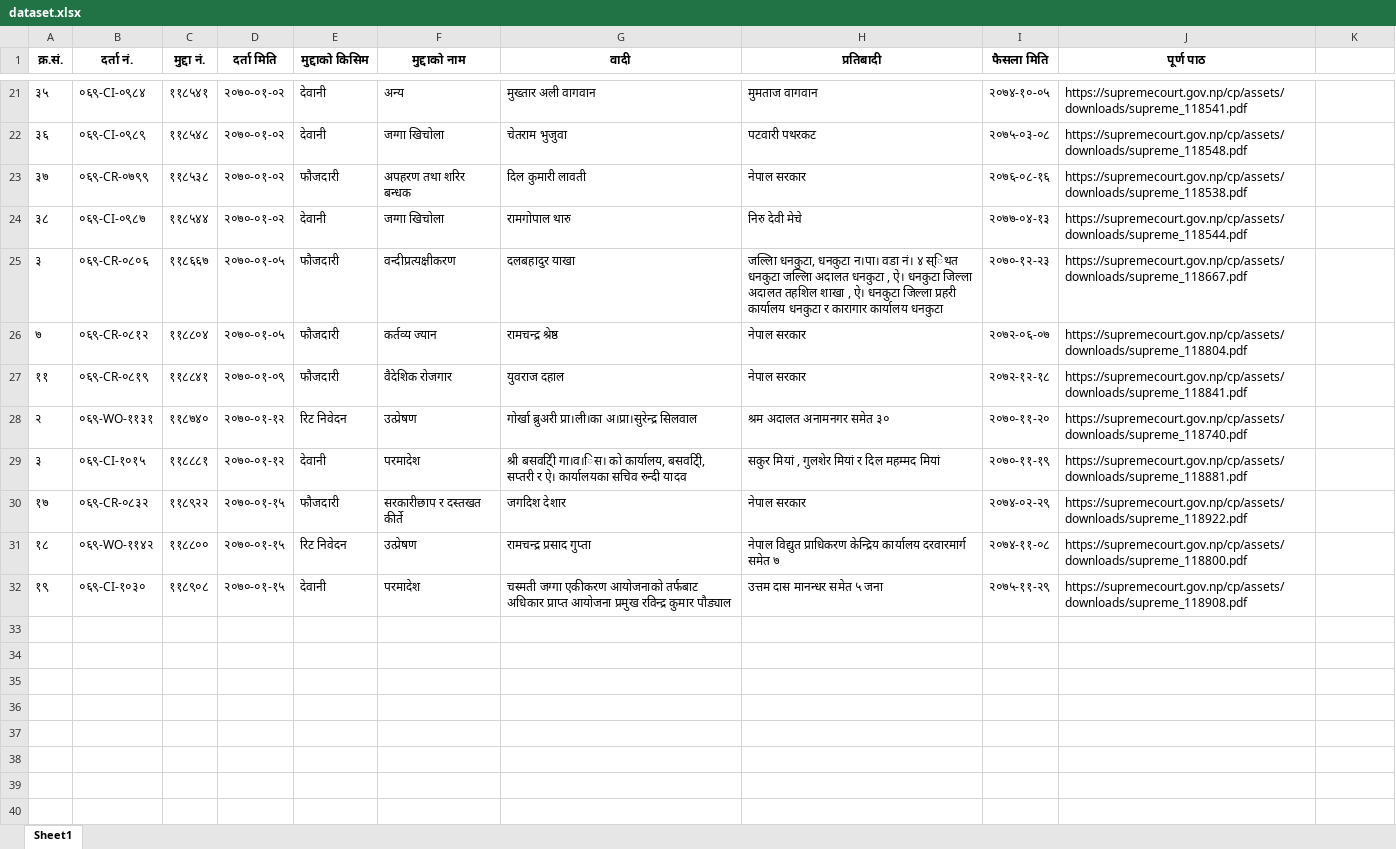
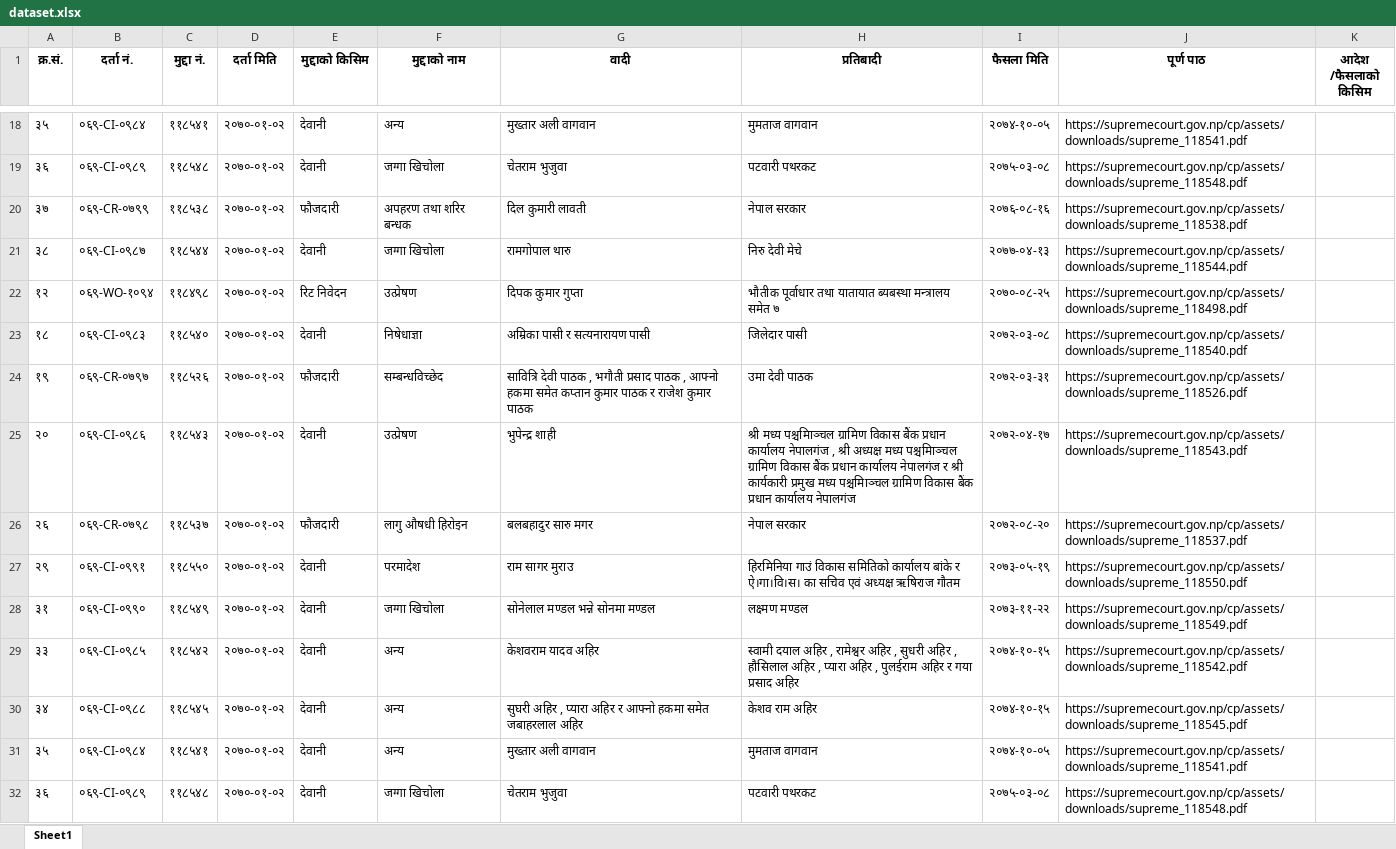
Before and after one commit to Samundra-032/Judicial-Support-System, an Excel workbook: script_for_suprim_court_data/dataset.xlsx, sheet Sheet1, drawn as a sheet; only a part is shown, gaps mark what is left out; values as stored, in another font and other column widths than the file's, no borders; removed rows and columns are numbered as before the commit, all else as after; the diff covers the shown part only; the diff names each change by its address in the sheet, - before the commit and + after, or states it on an @@ line.

```diff
--- a/script_for_suprim_court_data/dataset.xlsx (sheet Sheet1)
+++ b/script_for_suprim_court_data/dataset.xlsx (sheet Sheet1)
-K1: (empty)
+K1: आदेश /फैसलाको किसिम
-row 25: ३ | ०६९-CR-०८०६ | ११८६६७ | २०७०-०१-०५ | फौजदारी | वन्दीप्रत्यक्षीकरण | दलबहादुर याखा | जल्लिा धनकुटा, धनकुटा न।पा। वडा नं। ४ स्िथत धनकुटा जल्लिा अदालत धनकुटा , ऐ। धनकुटा जिल्ला अदालत तहशिल शाखा , ऐ। धनकुटा जिल्ला प्रहरी कार्यालय धनकुटा र कारागार कार्यालय धनकुटा | २०७०-१२-२३ | https://supremecourt.gov.np/cp/assets/downloads/supreme_118667.pdf
-row 26: ७ | ०६९-CR-०८१२ | ११८८०४ | २०७०-०१-०५ | फौजदारी | कर्तव्य ज्यान | रामचन्द्र श्रेष्ठ | नेपाल सरकार | २०७२-०६-०७ | https://supremecourt.gov.np/cp/assets/downloads/supreme_118804.pdf
-row 27: ११ | ०६९-CR-०८१९ | ११८८४१ | २०७०-०१-०९ | फौजदारी | वैदेशिक रोजगार | युवराज दहाल | नेपाल सरकार | २०७२-१२-१८ | https://supremecourt.gov.np/cp/assets/downloads/supreme_118841.pdf
-row 28: २ | ०६९-WO-११३१ | ११८७४० | २०७०-०१-१२ | रिट निवेदन | उत्प्रेषण | गोर्खा ब्रुअरी प्रा।ली।का अ।प्रा।सुरेन्द्र सिलवाल | श्रम अदालत अनामनगर समेत ३० | २०७०-११-२० | https://supremecourt.gov.np/cp/assets/downloads/supreme_118740.pdf
-row 29: ३ | ०६९-CI-१०१५ | ११८८८१ | २०७०-०१-१२ | देवानी | परमादेश | श्री बसवटि्ी गा।व।िस। को कार्यालय, बसवटि्ी, सप्तरी र ऐ। कार्यालयका सचिव रुन्दी यादव | सकुर मियां , गुलशेर मियां र दिल महम्मद मियां | २०७०-११-१९ | https://supremecourt.gov.np/cp/assets/downloads/supreme_118881.pdf
-row 30: १७ | ०६९-CR-०८३२ | ११८९२२ | २०७०-०१-१५ | फौजदारी | सरकारीछाप र दस्तखत कीर्ते | जगदिश देशार | नेपाल सरकार | २०७४-०२-२९ | https://supremecourt.gov.np/cp/assets/downloads/supreme_118922.pdf
+row 22: १२ | ०६९-WO-१०९४ | ११८४९८ | २०७०-०१-०२ | रिट निवेदन | उत्प्रेषण | दिपक कुमार गुप्ता | भौतीक पूर्वाधार तथा यातायात ब्यबस्था मन्त्रालय समेत ७ | २०७०-०८-२५ | https://supremecourt.gov.np/cp/assets/downloads/supreme_118498.pdf
-B23 (दर्ता नं.): ०६९-WO-११४२
+B23 (दर्ता नं.): ०६९-CI-०९८३
-C23 (मुद्दा नं.): ११८८००
+C23 (मुद्दा नं.): ११८५४०
-D23:D24 (दर्ता मिति): २०७०-०१-१५
+D23:D24 (दर्ता मिति): २०७०-०१-०२
-E23 (मुद्दाको किसिम): रिट निवेदन
+E23 (मुद्दाको किसिम): देवानी
-F23 (मुद्दाको नाम): उत्प्रेषण
+F23 (मुद्दाको नाम): निषेधाज्ञा
-G23 (वादी): रामचन्द्र प्रसाद गुप्ता
+G23 (वादी): अम्रिका पासी र सत्यनारायण पासी
-H23 (प्रतिबादी): नेपाल विद्युत प्राधिकरण केन्द्रिय कार्यालय दरवारमार्ग समेत ७
+H23 (प्रतिबादी): जिलेदार पासी
-I23 (फैसला मिति): २०७४-११-०८
+I23 (फैसला मिति): २०७२-०३-०८
-J23 (पूर्ण पाठ): https://supremecourt.gov.np/cp/assets/downloads/supreme_118800.pdf
+J23 (पूर्ण पाठ): https://supremecourt.gov.np/cp/assets/downloads/supreme_118540.pdf
-B24 (दर्ता नं.): ०६९-CI-१०३०
+B24 (दर्ता नं.): ०६९-CR-०७९७
-C24 (मुद्दा नं.): ११८९०८
+C24 (मुद्दा नं.): ११८५२६
-E24 (मुद्दाको किसिम): देवानी
+E24 (मुद्दाको किसिम): फौजदारी
-F24 (मुद्दाको नाम): परमादेश
+F24 (मुद्दाको नाम): सम्बन्धविच्छेद
-G24 (वादी): चस्मती जग्गा एकीकरण आयोजनाको तर्फबाट अधिकार प्राप्त आयोजना प्रमुख रविन्द्र कुमार पौड्याल
+G24 (वादी): सावित्रि देवी पाठक , भगौती प्रसाद पाठक , आफ्नो हकमा समेत कप्तान कुमार पाठक र राजेश कुमार पाठक
-H24 (प्रतिबादी): उत्तम दास मानन्धर समेत ५ जना
+H24 (प्रतिबादी): उमा देवी पाठक
-I24 (फैसला मिति): २०७५-११-२९
+I24 (फैसला मिति): २०७२-०३-३१
-J24 (पूर्ण पाठ): https://supremecourt.gov.np/cp/assets/downloads/supreme_118908.pdf
+J24 (पूर्ण पाठ): https://supremecourt.gov.np/cp/assets/downloads/supreme_118526.pdf
+row 25: २० | ०६९-CI-०९८६ | ११८५४३ | २०७०-०१-०२ | देवानी | उत्प्रेषण | भुपेन्द्र शाही | श्री मध्य पश्चमिाञ्चल ग्रामिण विकास बैंक प्रधान कार्यालय नेपालगंज , श्री अध्यक्ष मध्य पश्चमिाञ्चल ग्रामिण विकास बैंक प्रधान कार्यालय नेपालगंज र श्री कार्यकारी प्रमुख मध्य पश्चमिाञ्चल ग्रामिण विकास बैंक प्रधान कार्यालय नेपालगंज | २०७२-०४-१७ | https://supremecourt.gov.np/cp/assets/downloads/supreme_118543.pdf
+row 26: २६ | ०६९-CR-०७९८ | ११८५३७ | २०७०-०१-०२ | फौजदारी | लागु ‌‌औषधी हिरोइन | बलबहादुर सारु मगर | नेपाल सरकार | २०७२-०८-२० | https://supremecourt.gov.np/cp/assets/downloads/supreme_118537.pdf
+row 27: २९ | ०६९-CI-०९९१ | ११८५५० | २०७०-०१-०२ | देवानी | परमादेश | राम सागर मुराउ | हिरमिनिया गाउं विकास समितिको कार्यालय बांके र ऐ।गा।वि।स। का सचिव एवं अध्यक्ष ऋषिराज गौतम | २०७३-०५-१९ | https://supremecourt.gov.np/cp/assets/downloads/supreme_118550.pdf
+row 28: ३१ | ०६९-CI-०९९० | ११८५४९ | २०७०-०१-०२ | देवानी | जग्गा खिचोला | सोनेलाल मण्डल भन्ने सोनमा मण्डल | लक्ष्मण मण्डल | २०७३-११-२२ | https://supremecourt.gov.np/cp/assets/downloads/supreme_118549.pdf
+row 29: ३३ | ०६९-CI-०९८५ | ११८५४२ | २०७०-०१-०२ | देवानी | अन्य | केशवराम यादव अहिर | स्वामी दयाल अहिर , रामेश्वर अहिर , सुधरी अहिर , हौसिलाल अहिर , प्यारा अहिर , पुलईराम अहिर र गया प्रसाद अहिर | २०७४-१०-१५ | https://supremecourt.gov.np/cp/assets/downloads/supreme_118542.pdf
+row 30: ३४ | ०६९-CI-०९८८ | ११८५४५ | २०७०-०१-०२ | देवानी | अन्य | सुघरी अहिर , प्यारा अहिर र आफ्नो हकमा समेत जबाहरलाल अहिर | केशव राम अहिर | २०७४-१०-१५ | https://supremecourt.gov.np/cp/assets/downloads/supreme_118545.pdf
+row 31: ३५ | ०६९-CI-०९८४ | ११८५४१ | २०७०-०१-०२ | देवानी | अन्य | मुख्तार अली वागवान | मुमताज वागवान | २०७४-१०-०५ | https://supremecourt.gov.np/cp/assets/downloads/supreme_118541.pdf
+row 32: ३६ | ०६९-CI-०९८९ | ११८५४८ | २०७०-०१-०२ | देवानी | जग्गा खिचोला | चेतराम भुजुवा | पटवारी पथरकट | २०७५-०३-०८ | https://supremecourt.gov.np/cp/assets/downloads/supreme_118548.pdf
```
Also changed, not shown: 38 added rows, 9 removed rows and 7 edited cells elsewhere in this sheet, script_for_suprim_court_data/courtdata.xlsx.
